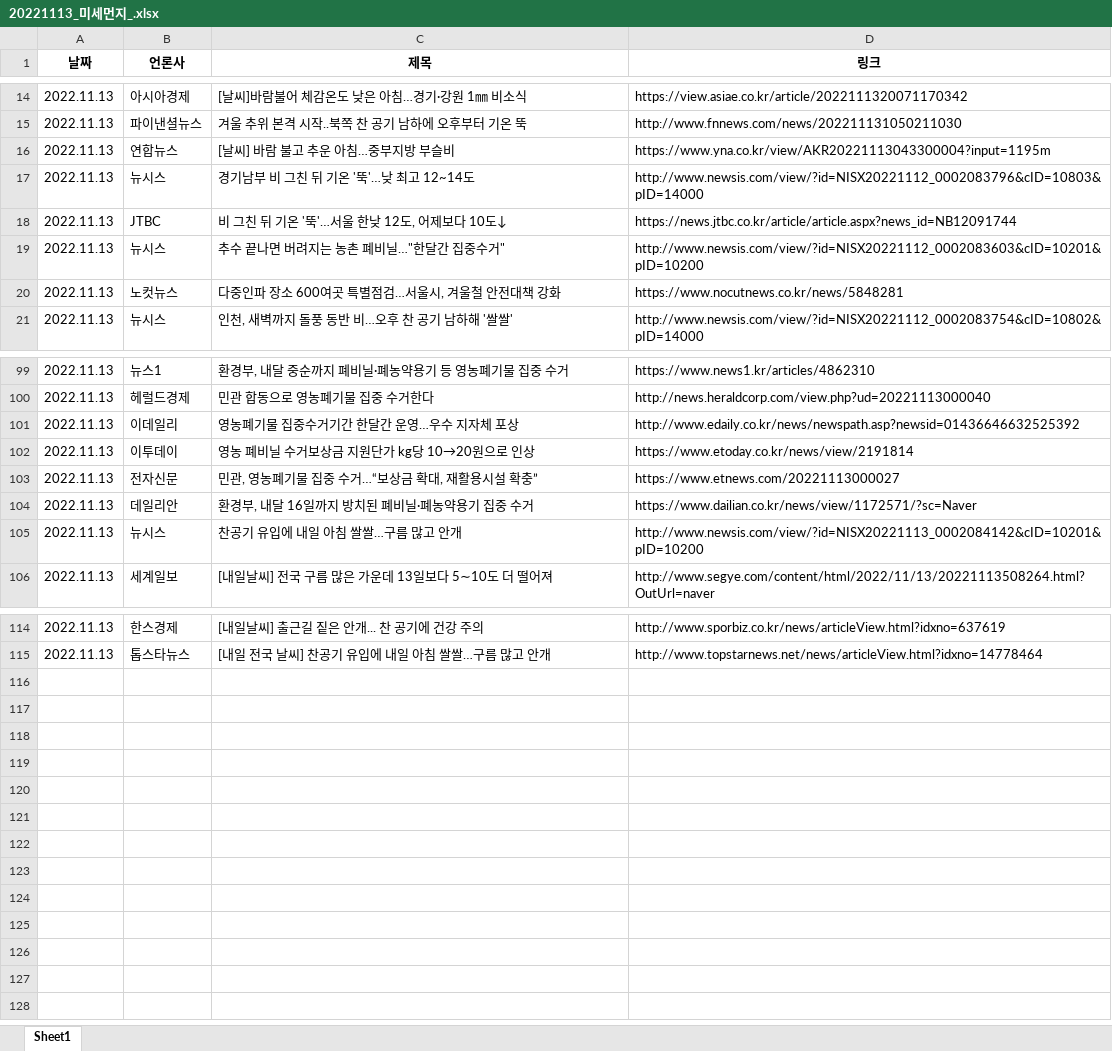
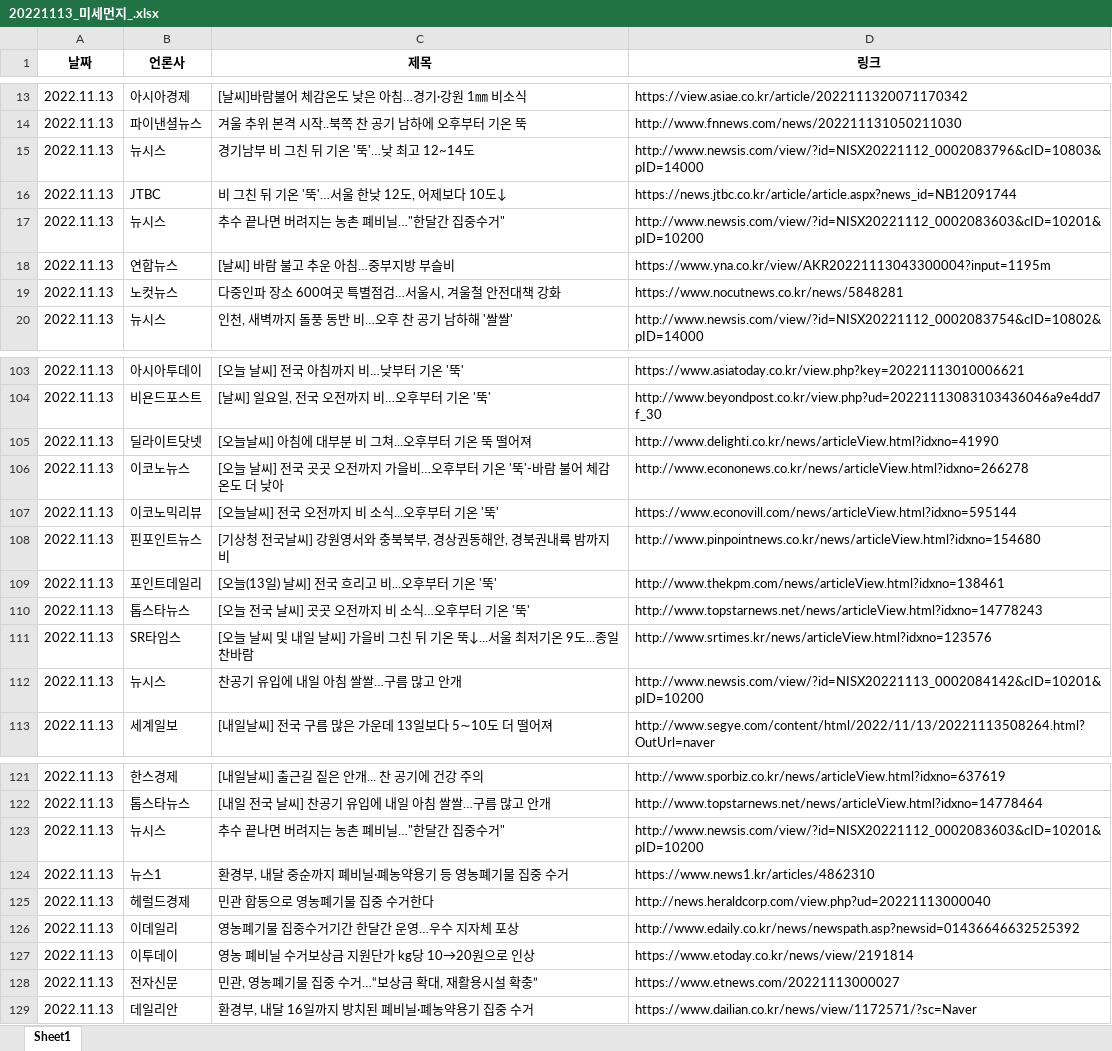
Before and after one commit to DSpiece/data, an Excel workbook: naver_news_article_2022/미세먼지/20221113_미세먼지_.xlsx, sheet Sheet1, drawn as a sheet; only a part is shown, gaps mark what is left out; values as stored, in another font and other column widths than the file's, no borders; addresses are those after the commit; the diff covers the shown part only; the diff names each change by its address in the sheet, - before the commit and + after, or states it on an @@ line.

```diff
--- a/naver_news_article_2022/미세먼지/20221113_미세먼지_.xlsx (sheet Sheet1)
+++ b/naver_news_article_2022/미세먼지/20221113_미세먼지_.xlsx (sheet Sheet1)
@@ row 16 moved to row 18: 2022.11.13 @@
-B103 (언론사): 뉴스1
+B103 (언론사): 아시아투데이
-C103 (제목): 환경부, 내달 중순까지 폐비닐·폐농약용기 등 영농폐기물 집중 수거
+C103 (제목): [오늘 날씨] 전국 아침까지 비…낮부터 기온 '뚝'
-D103 (링크): https://www.news1.kr/articles/4862310
+D103 (링크): https://www.asiatoday.co.kr/view.php?key=20221113010006621
-B104 (언론사): 헤럴드경제
+B104 (언론사): 비욘드포스트
-C104 (제목): 민관 합동으로 영농폐기물 집중 수거한다
+C104 (제목): [날씨] 일요일, 전국 오전까지 비…오후부터 기온 '뚝'
-D104 (링크): http://news.heraldcorp.com/view.php?ud=20221113000040
+D104 (링크): http://www.beyondpost.co.kr/view.php?ud=20221113083103436046a9e4dd7f_30
+row 105: 2022.11.13 | 딜라이트닷넷 | [오늘날씨] 아침에 대부분 비 그쳐...오후부터 기온 뚝 떨어져 | http://www.delighti.co.kr/news/articleView.html?idxno=41990
+row 106: 2022.11.13 | 이코노뉴스 | [오늘 날씨] 전국 곳곳 오전까지 가을비…오후부터 기온 '뚝'-바람 불어 체감온도 더 낮아 | http://www.econonews.co.kr/news/articleView.html?idxno=266278
-B107 (언론사): 이데일리
+B107 (언론사): 이코노믹리뷰
-C107 (제목): 영농폐기물 집중수거기간 한달간 운영…우수 지자체 포상
+C107 (제목): [오늘날씨] 전국 오전까지 비 소식...오후부터 기온 '뚝'
-D107 (링크): http://www.edaily.co.kr/news/newspath.asp?newsid=01436646632525392
+D107 (링크): https://www.econovill.com/news/articleView.html?idxno=595144
-B108 (언론사): 이투데이
+B108 (언론사): 핀포인트뉴스
-C108 (제목): 영농 폐비닐 수거보상금 지원단가 kg당 10→20원으로 인상
+C108 (제목): [기상청 전국날씨] 강원영서와 충북북부, 경상권동해안, 경북권내륙 밤까지 비
-D108 (링크): https://www.etoday.co.kr/news/view/2191814
+D108 (링크): http://www.pinpointnews.co.kr/news/articleView.html?idxno=154680
-B109 (언론사): 데일리안
+B109 (언론사): 포인트데일리
-C109 (제목): 환경부, 내달 16일까지 방치된 폐비닐·폐농약용기 집중 수거
+C109 (제목): [오늘(13일) 날씨] 전국 흐리고 비...오후부터 기온 '뚝'
-D109 (링크): https://www.dailian.co.kr/news/view/1172571/?sc=Naver
+D109 (링크): http://www.thekpm.com/news/articleView.html?idxno=138461
+row 110: 2022.11.13 | 톱스타뉴스 | [오늘 전국 날씨] 곳곳 오전까지 비 소식…오후부터 기온 '뚝' | http://www.topstarnews.net/news/articleView.html?idxno=14778243
+row 111: 2022.11.13 | SR타임스 | [오늘 날씨 및 내일 날씨] 가을비 그친 뒤 기온 뚝↓...서울 최저기온 9도...종일 찬바람 | http://www.srtimes.kr/news/articleView.html?idxno=123576
+row 123: 2022.11.13 | 뉴시스 | 추수 끝나면 버려지는 농촌 폐비닐…"한달간 집중수거" | http://www.newsis.com/view/?id=NISX20221112_0002083603&cID=10201&pID=10200
+row 124: 2022.11.13 | 뉴스1 | 환경부, 내달 중순까지 폐비닐·폐농약용기 등 영농폐기물 집중 수거 | https://www.news1.kr/articles/4862310
+row 125: 2022.11.13 | 헤럴드경제 | 민관 합동으로 영농폐기물 집중 수거한다 | http://news.heraldcorp.com/view.php?ud=20221113000040
+row 126: 2022.11.13 | 이데일리 | 영농폐기물 집중수거기간 한달간 운영…우수 지자체 포상 | http://www.edaily.co.kr/news/newspath.asp?newsid=01436646632525392
+row 127: 2022.11.13 | 이투데이 | 영농 폐비닐 수거보상금 지원단가 kg당 10→20원으로 인상 | https://www.etoday.co.kr/news/view/2191814
@@ row 103 moved to row 128: 2022.11.13 @@
+row 129: 2022.11.13 | 데일리안 | 환경부, 내달 16일까지 방치된 폐비닐·폐농약용기 집중 수거 | https://www.dailian.co.kr/news/view/1172571/?sc=Naver
```
Also changed, not shown: 8 added rows, 4 removed rows, 9 moved rows and 5 edited cells elsewhere in this sheet, 2 other files.
